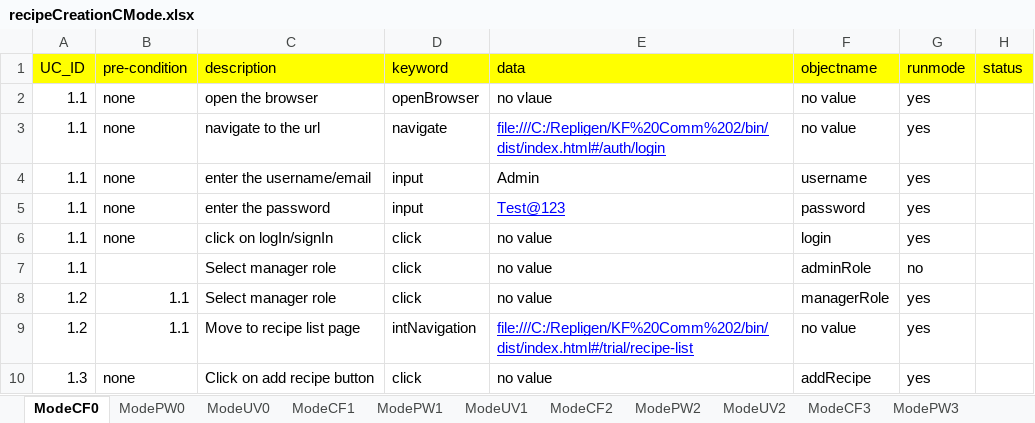
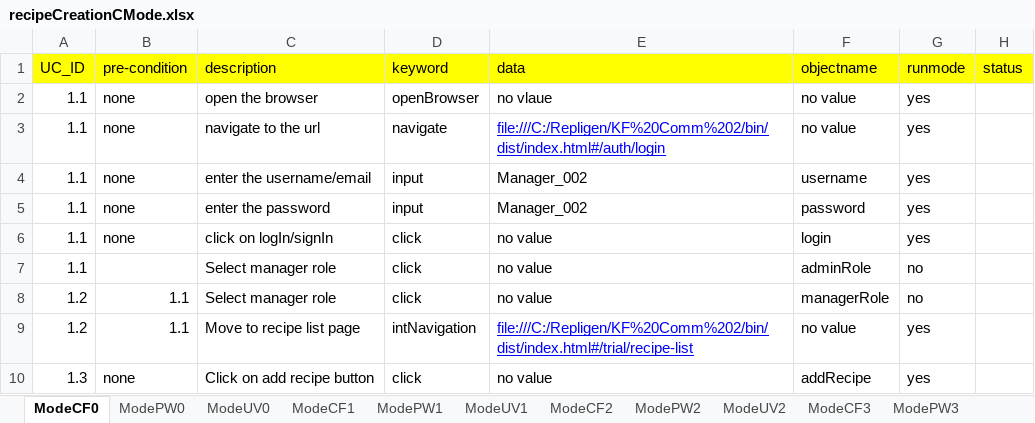
Before and after one commit to abidkhan8800/automation, an Excel workbook: recipeCreationCMode.xlsx, sheet ModeCF0, drawn as a sheet; only a part is shown; values as stored, in another font and other column widths than the file's, no borders; the diff names each change by its address in the sheet, - before the commit and + after, or states it on an @@ line.

Commit message:
all recipe creation

```diff
--- a/recipeCreationCMode.xlsx (sheet ModeCF0)
+++ b/recipeCreationCMode.xlsx (sheet ModeCF0)
-E4 (data): Admin
+E4 (data): Manager_002
-E5 (data): Test@123
+E5 (data): Manager_002
@@ E5 underline: on → off, text colour: #0000FF → black @@
-G8 (runmode): yes
+G8 (runmode): no
```
Also changed, not shown: 13 other files.
